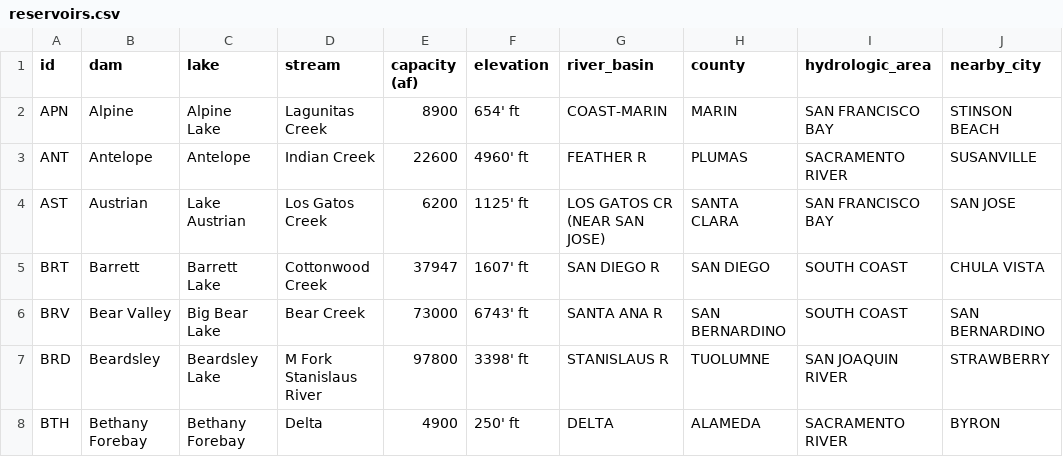
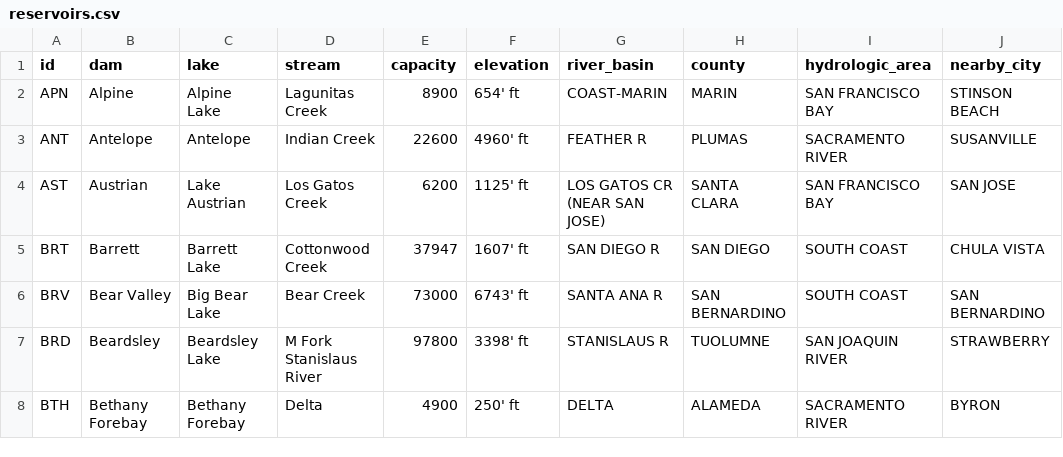
Before and after one commit to vicapow/water-supply, a CSV file: public/data/reservoirs.csv, drawn as a sheet; only a part is shown; the diff names each change by its address in the sheet, - before the commit and + after, or states it on an @@ line.

```diff
--- a/public/data/reservoirs.csv
+++ b/public/data/reservoirs.csv
-E1: capacity (af)
+E1: capacity
```
Also changed, not shown: 12 other files.
